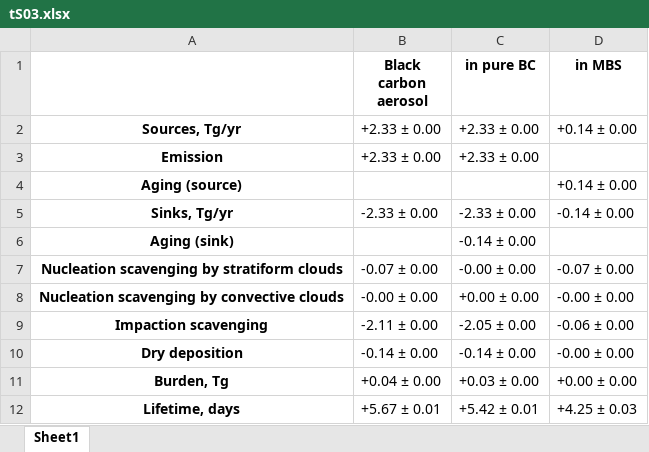
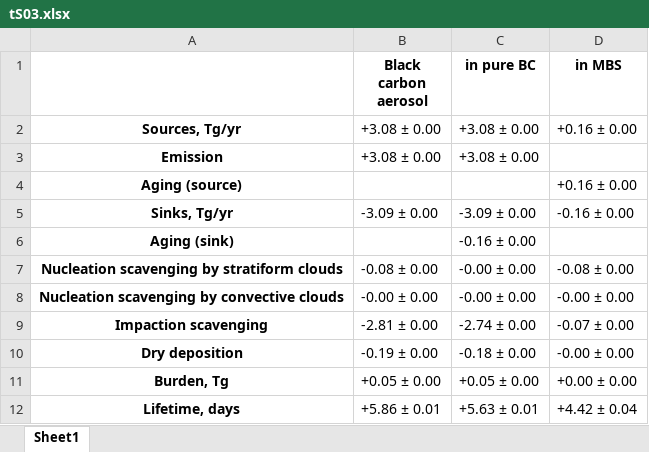
Before and after one commit to grandey/p17c-marc-comparison, an Excel workbook: analysis_draft2017b/csv/tS03.xlsx, sheet Sheet1, drawn as a sheet; values as stored, in another font and other column widths than the file's, no borders; the diff names each change by its address in the sheet, - before the commit and + after, or states it on an @@ line.

```diff
--- a/analysis_draft2017b/csv/tS03.xlsx (sheet Sheet1)
+++ b/analysis_draft2017b/csv/tS03.xlsx (sheet Sheet1)
-B2:B3 (Black carbon aerosol): +2.33 ± 0.00
+B2:B3 (Black carbon aerosol): +3.08 ± 0.00
-C2:C3 (in pure BC): +2.33 ± 0.00
+C2:C3 (in pure BC): +3.08 ± 0.00
-D2 (in MBS): +0.14 ± 0.00
+D2 (in MBS): +0.16 ± 0.00
-D4 (in MBS): +0.14 ± 0.00
+D4 (in MBS): +0.16 ± 0.00
-B5 (Black carbon aerosol): -2.33 ± 0.00
+B5 (Black carbon aerosol): -3.09 ± 0.00
-C5 (in pure BC): -2.33 ± 0.00
+C5 (in pure BC): -3.09 ± 0.00
-D5 (in MBS): -0.14 ± 0.00
+D5 (in MBS): -0.16 ± 0.00
-C6 (in pure BC): -0.14 ± 0.00
+C6 (in pure BC): -0.16 ± 0.00
-B7 (Black carbon aerosol): -0.07 ± 0.00
+B7 (Black carbon aerosol): -0.08 ± 0.00
-D7 (in MBS): -0.07 ± 0.00
+D7 (in MBS): -0.08 ± 0.00
-C8 (in pure BC): +0.00 ± 0.00
+C8 (in pure BC): -0.00 ± 0.00
-B9 (Black carbon aerosol): -2.11 ± 0.00
+B9 (Black carbon aerosol): -2.81 ± 0.00
-C9 (in pure BC): -2.05 ± 0.00
+C9 (in pure BC): -2.74 ± 0.00
-D9 (in MBS): -0.06 ± 0.00
+D9 (in MBS): -0.07 ± 0.00
-B10 (Black carbon aerosol): -0.14 ± 0.00
+B10 (Black carbon aerosol): -0.19 ± 0.00
-C10 (in pure BC): -0.14 ± 0.00
+C10 (in pure BC): -0.18 ± 0.00
-B11 (Black carbon aerosol): +0.04 ± 0.00
+B11 (Black carbon aerosol): +0.05 ± 0.00
-C11 (in pure BC): +0.03 ± 0.00
+C11 (in pure BC): +0.05 ± 0.00
-B12 (Black carbon aerosol): +5.67 ± 0.01
+B12 (Black carbon aerosol): +5.86 ± 0.01
-C12 (in pure BC): +5.42 ± 0.01
+C12 (in pure BC): +5.63 ± 0.01
-D12 (in MBS): +4.25 ± 0.03
+D12 (in MBS): +4.42 ± 0.04
```
Also changed, not shown: analysis_draft2017b/csv/t02.xlsx, analysis_draft2017b/csv/t03.xlsx, 18 other files.
